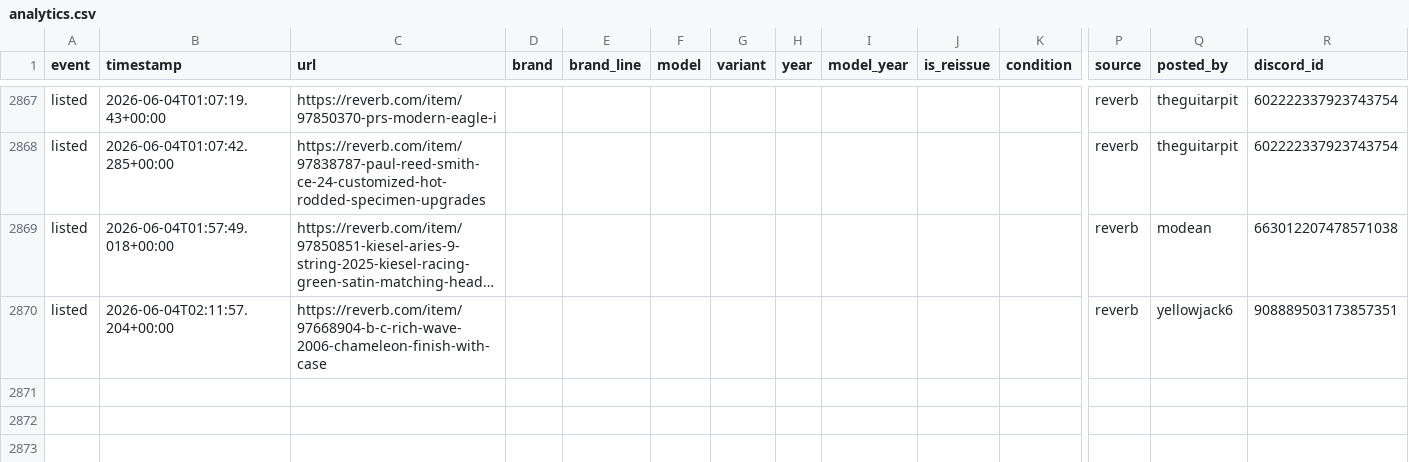
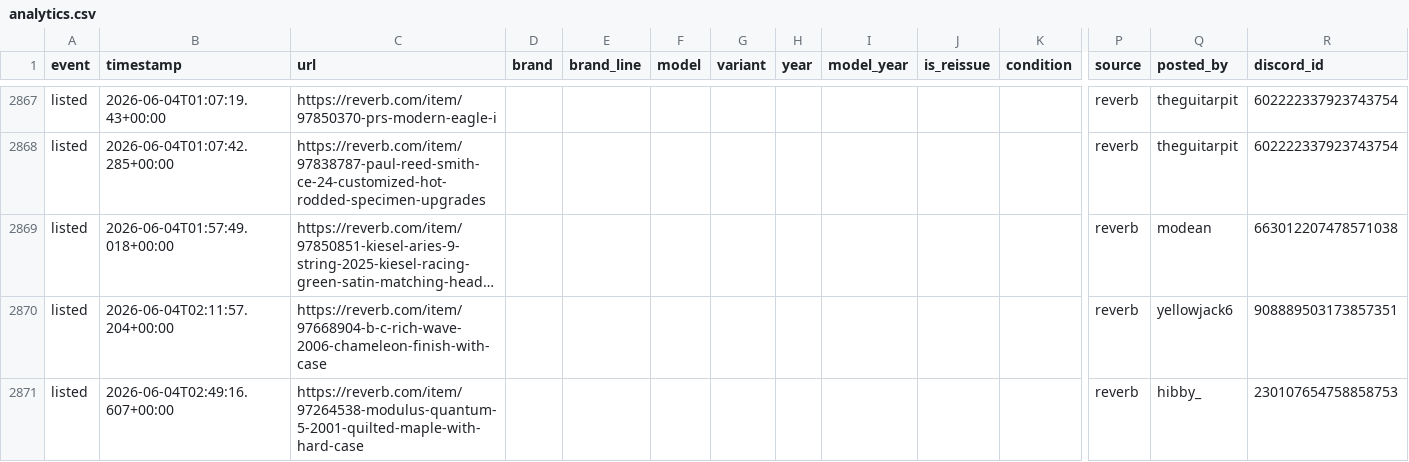
Before and after one commit to SrsRamifications/guitar-pit-data, a CSV file: analytics.csv, drawn as a sheet; only a part is shown, gaps mark what is left out; long unchanged cells end in …; rows hold the shown columns only; the diff names each change by its address in the sheet, - before the commit and + after, or states it on an @@ line.

Commit message:
📸 Snapshot: 2870 event(s) [skip ci]

```diff
--- a/analytics.csv
+++ b/analytics.csv
+row 2871: listed | 2026-06-04T02:49:16.607+00:00 | https://reverb.com/item/97264538-modulus-quantum-5-2001-quilted-maple-with-hard-case |  |  |  |  |  |  |  |  | reverb | hibby_ | 230107654758858753
```
